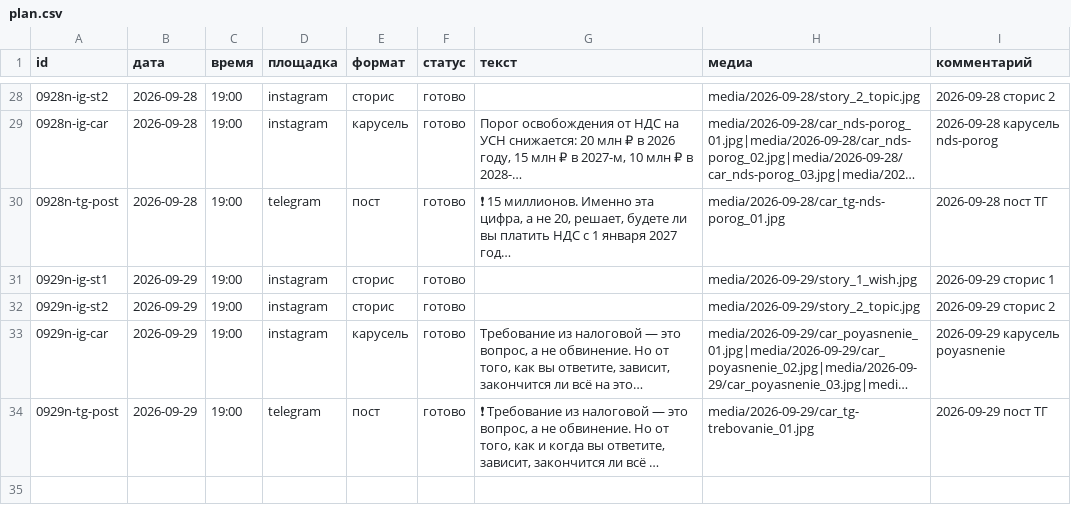
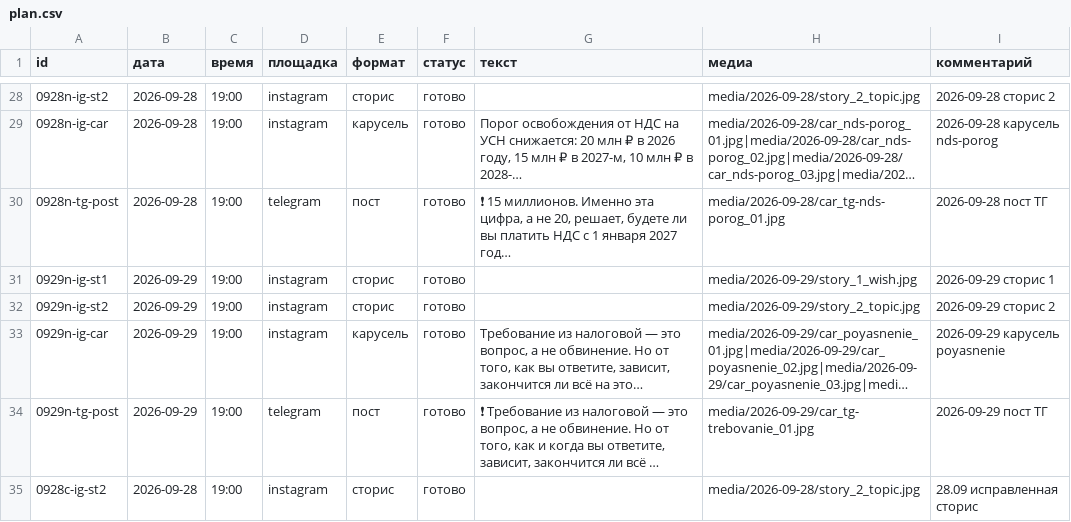
Before and after one commit to aksenovaa790-source/avtoposter, a CSV file: plan.csv, drawn as a sheet; only a part is shown, gaps mark what is left out; long unchanged cells end in …; the diff covers the shown part only; the diff names each change by its address in the sheet, - before the commit and + after, or states it on an @@ line.

Commit message:
Add files via upload

```diff
--- a/plan.csv
+++ b/plan.csv
+row 35: 0928c-ig-st2 | 2026-09-28 | 19:00 | instagram | сторис | готово |  | media/2026-09-28/story_2_topic.jpg | 28.09 исправленная сторис
```
Also changed, not shown: 2 added rows elsewhere in this file.
